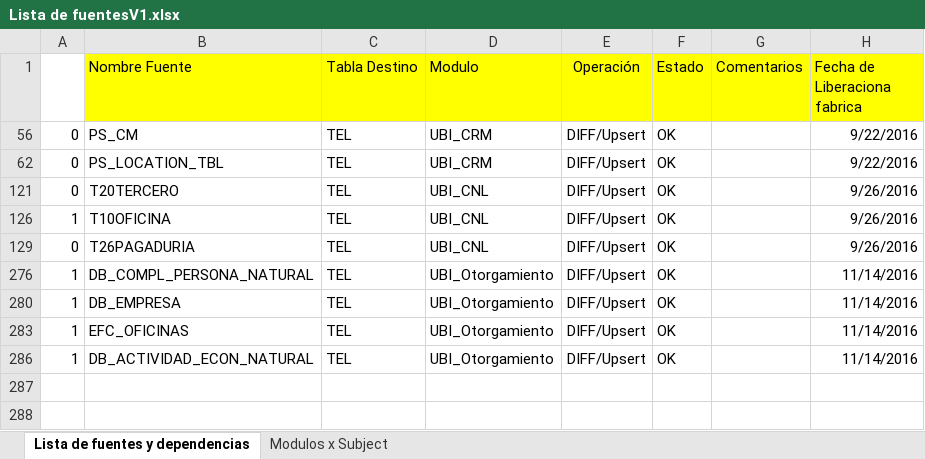
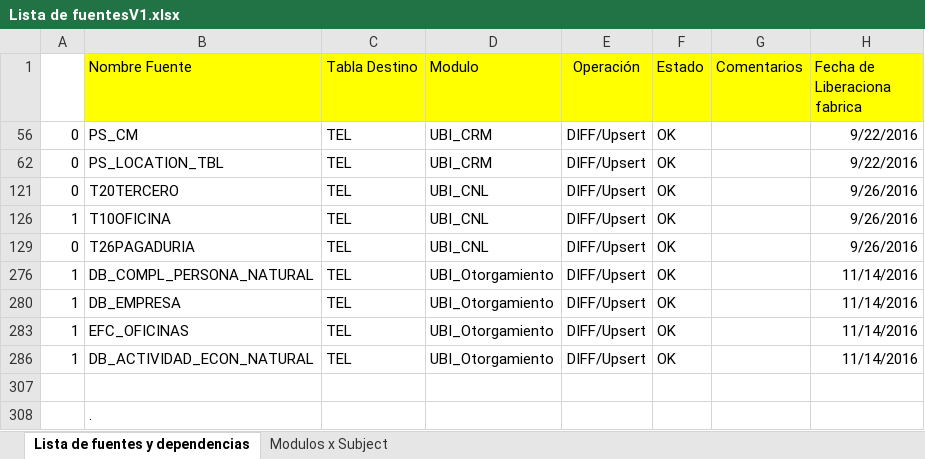
Before and after one commit to dliraFIT/dise-o-popular-dwh, an Excel workbook: Lista de fuentesV1.xlsx, sheet Lista de fuentes y dependencias, drawn as a sheet; values as stored, in another font and other column widths than the file's, no borders; the diff names each change by its address in the sheet, - before the commit and + after, or states it on an @@ line.

```diff
--- a/Lista de fuentesV1.xlsx (sheet Lista de fuentes y dependencias)
+++ b/Lista de fuentesV1.xlsx (sheet Lista de fuentes y dependencias)
+row 307: (empty)
+row 308:  | .
```
